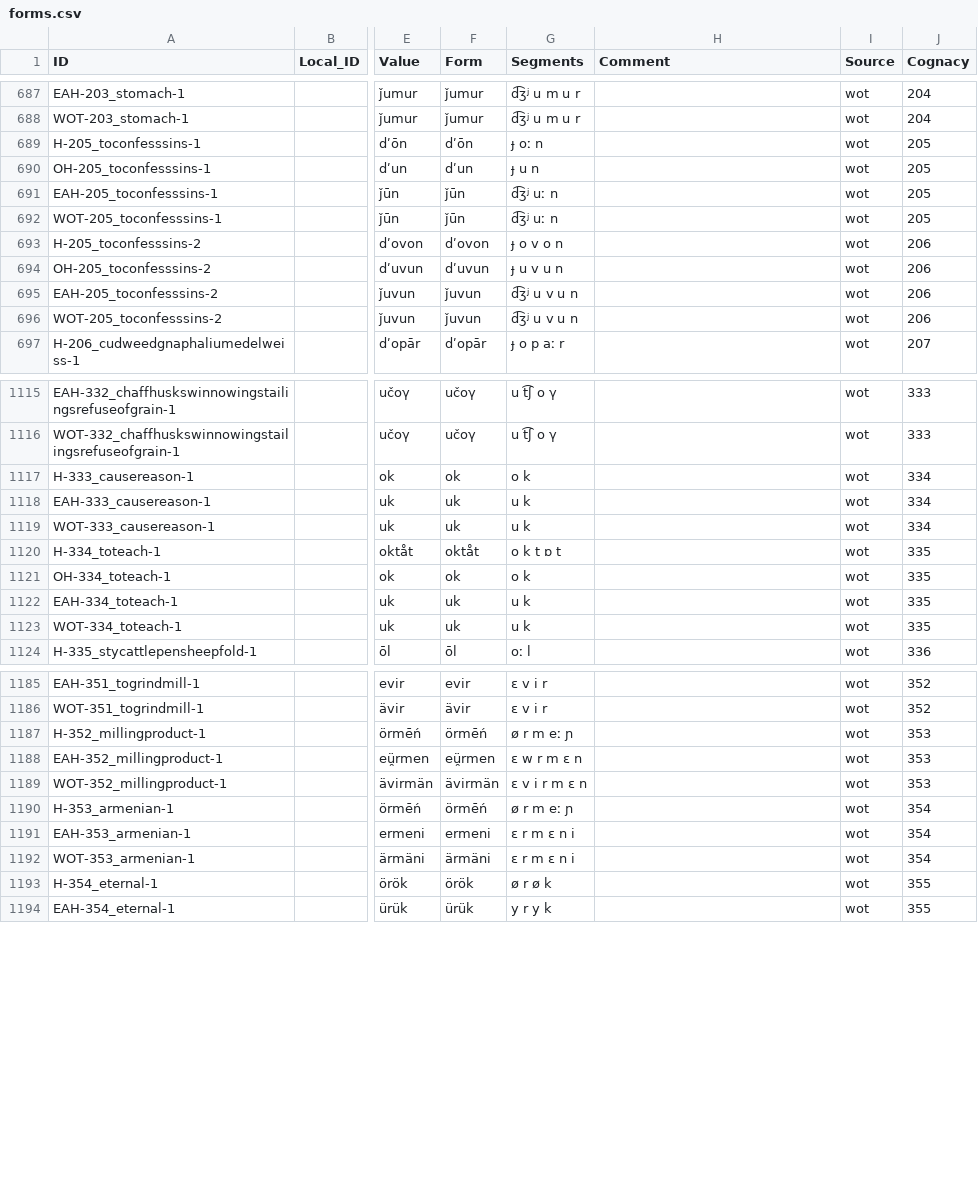
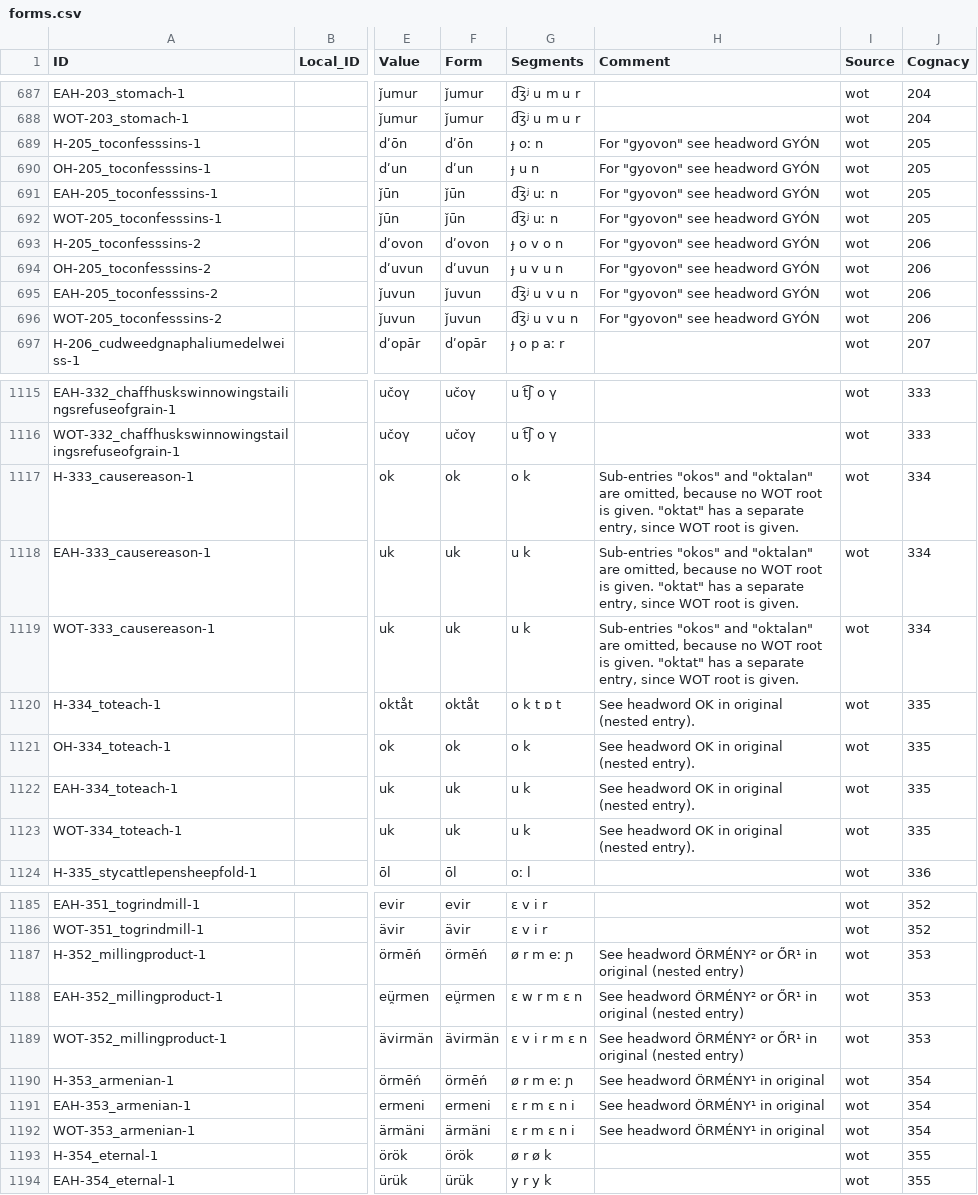
Before and after one commit to LoanpyDataHub/ronataswestoldturkic, a CSV file: cldf/forms.csv, drawn as a sheet; only a part is shown, gaps mark what is left out; the diff covers the shown part only; the diff names each change by its address in the sheet, - before the commit and + after, or states it on an @@ line.

Commit message:
inserted final comments
gyón, csigolya, köpönyeg, örmény, oktat

```diff
--- a/cldf/forms.csv
+++ b/cldf/forms.csv
-H689:H696 (Comment): (empty)
+H689:H696 (Comment): For "gyovon" see headword GYÓN
-H1117:H1119 (Comment): (empty)
+H1117:H1119 (Comment): Sub-entries "okos" and "oktalan" are omitted, because no WOT root is given. "oktat" has a separate entry, since WOT root is given.
-H1120:H1123 (Comment): (empty)
+H1120:H1123 (Comment): See headword OK in original (nested entry).
-H1187:H1189 (Comment): (empty)
+H1187:H1189 (Comment): See headword ÖRMÉNY² or ŐR¹ in original (nested entry)
-H1190:H1192 (Comment): (empty)
+H1190:H1192 (Comment): See headword ÖRMÉNY¹ in original
```
Also changed, not shown: 25 edited cells elsewhere in this file, etc/comments.tsv, 4 other files.
